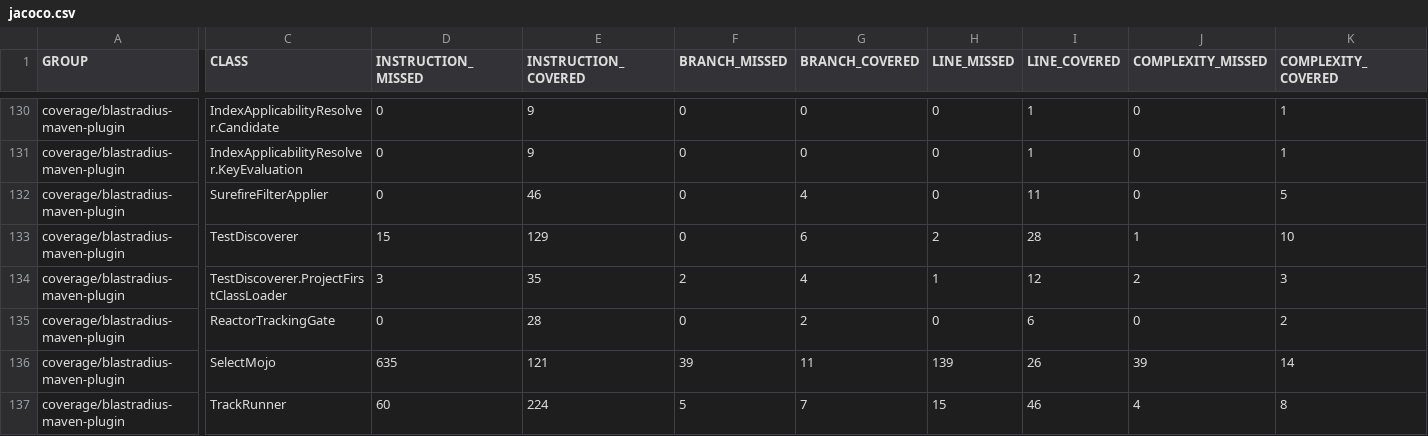
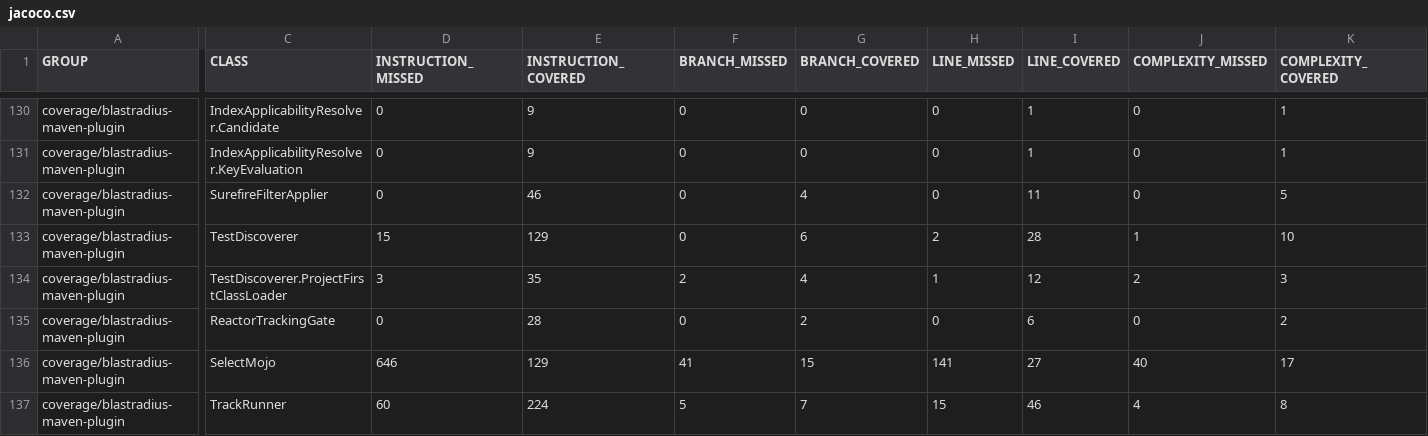
Before and after one commit to baokhang83/blastradius, a CSV file: jacoco.csv, drawn as a sheet; only a part is shown, gaps mark what is left out; the diff covers the shown part only; the diff names each change by its address in the sheet, - before the commit and + after, or states it on an @@ line.

```diff
--- a/jacoco.csv
+++ b/jacoco.csv
-D136 (INSTRUCTION_MISSED): 635
+D136 (INSTRUCTION_MISSED): 646
-E136 (INSTRUCTION_COVERED): 121
+E136 (INSTRUCTION_COVERED): 129
-F136 (BRANCH_MISSED): 39
+F136 (BRANCH_MISSED): 41
-G136 (BRANCH_COVERED): 11
+G136 (BRANCH_COVERED): 15
-H136 (LINE_MISSED): 139
+H136 (LINE_MISSED): 141
-I136 (LINE_COVERED): 26
+I136 (LINE_COVERED): 27
-J136 (COMPLEXITY_MISSED): 39
+J136 (COMPLEXITY_MISSED): 40
-K136 (COMPLEXITY_COVERED): 14
+K136 (COMPLEXITY_COVERED): 17
```
Also changed, not shown: 1 edited cell elsewhere in this file, 7 other files.
